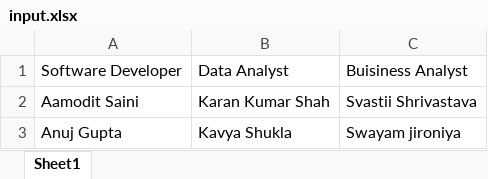
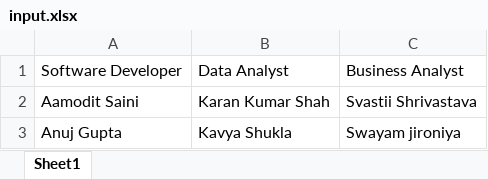
Before and after one commit to Prs0307/Assignment, an Excel workbook: input.xlsx, sheet Sheet1, drawn as a sheet; only a part is shown; values as stored, in another font and other column widths than the file's, no borders; the diff names each change by its address in the sheet, - before the commit and + after, or states it on an @@ line.

```diff
--- a/input.xlsx (sheet Sheet1)
+++ b/input.xlsx (sheet Sheet1)
-C1: Buisiness Analyst
+C1: Business Analyst
```
Also changed, not shown: 2 other files.
